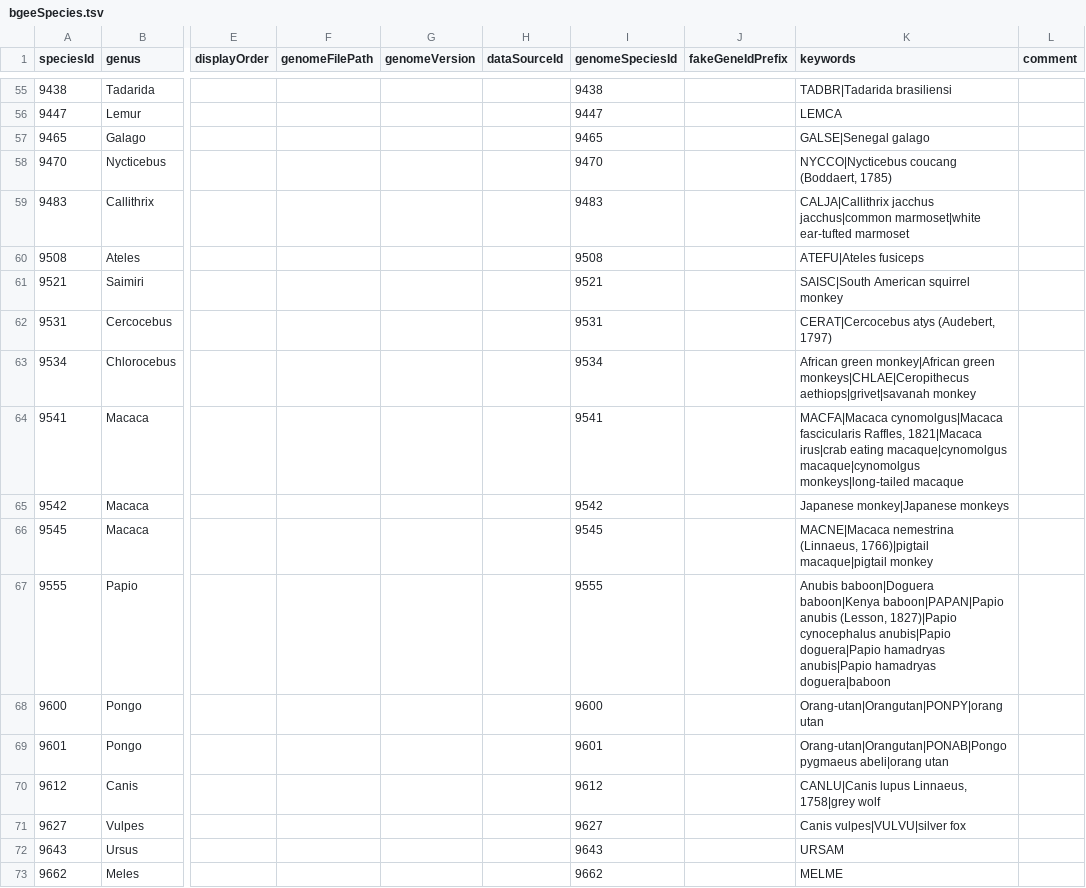
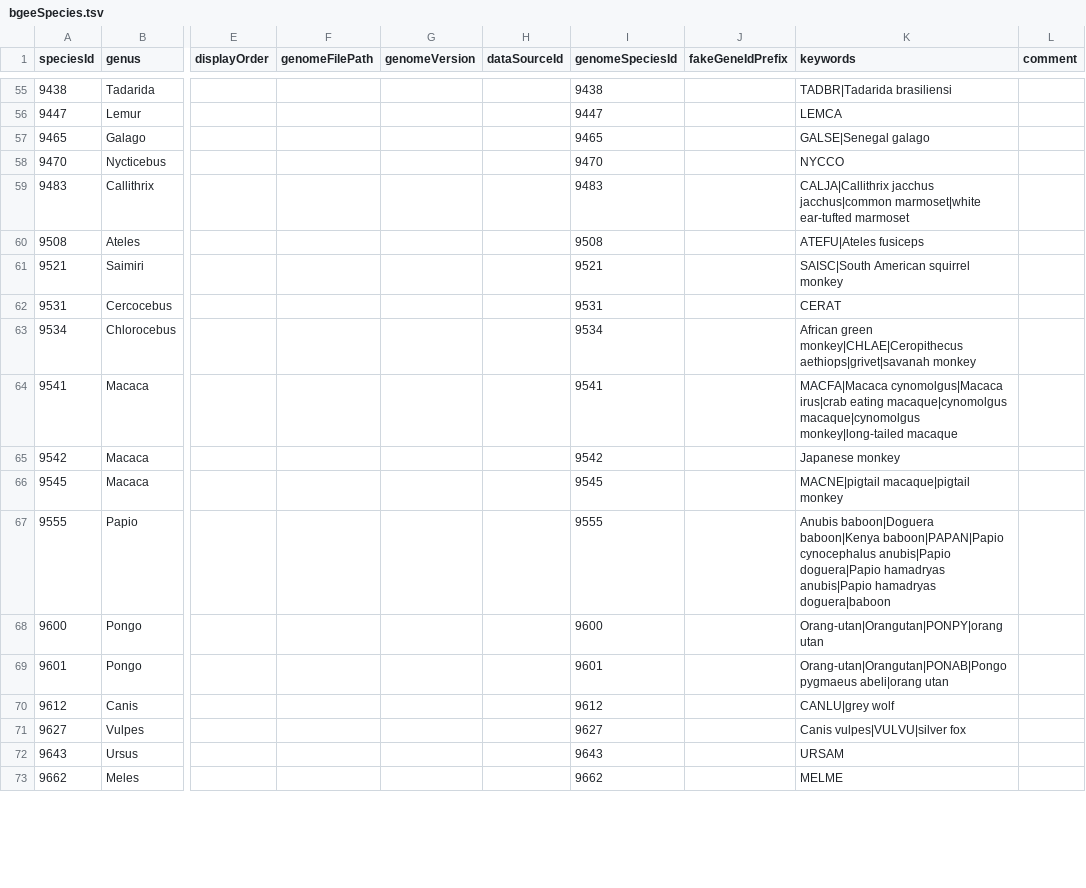
Before and after one commit to BgeeDB/bgee_pipeline, a TSV file: source_files/species/bgeeSpecies.tsv, drawn as a sheet; only a part is shown, gaps mark what is left out; the diff covers the shown part only; the diff names each change by its address in the sheet, - before the commit and + after, or states it on an @@ line.

Commit message:
Update keywords for species

```diff
--- a/source_files/species/bgeeSpecies.tsv
+++ b/source_files/species/bgeeSpecies.tsv
-K58 (keywords): NYCCO|Nycticebus coucang (Boddaert, 1785)
+K58 (keywords): NYCCO
-K62 (keywords): CERAT|Cercocebus atys (Audebert, 1797)
+K62 (keywords): CERAT
-K63 (keywords): African green monkey|African green monkeys|CHLAE|Ceropithecus aethiops|grivet|savanah monkey
+K63 (keywords): African green monkey|CHLAE|Ceropithecus aethiops|grivet|savanah monkey
-K64 (keywords): MACFA|Macaca cynomolgus|Macaca fascicularis Raffles, 1821|Macaca irus|crab eating macaque|cynomolgus macaque|cynomolgus monkeys|long-tailed macaque
+K64 (keywords): MACFA|Macaca cynomolgus|Macaca irus|crab eating macaque|cynomolgus macaque|cynomolgus monkey|long-tailed macaque
-K65 (keywords): Japanese monkey|Japanese monkeys
+K65 (keywords): Japanese monkey
-K66 (keywords): MACNE|Macaca nemestrina (Linnaeus, 1766)|pigtail macaque|pigtail monkey
+K66 (keywords): MACNE|pigtail macaque|pigtail monkey
-K67 (keywords): …baboon|Kenya baboon|PAPAN|Papio anubis (Lesson, 1827)|Papio cynocephalus anubis|Papio…
+K67 (keywords): …baboon|Kenya baboon|PAPAN|Papio cynocephalus anubis|Papio…
-K70 (keywords): CANLU|Canis lupus Linnaeus, 1758|grey wolf
+K70 (keywords): CANLU|grey wolf
```
Also changed, not shown: 82 edited cells elsewhere in this file.
